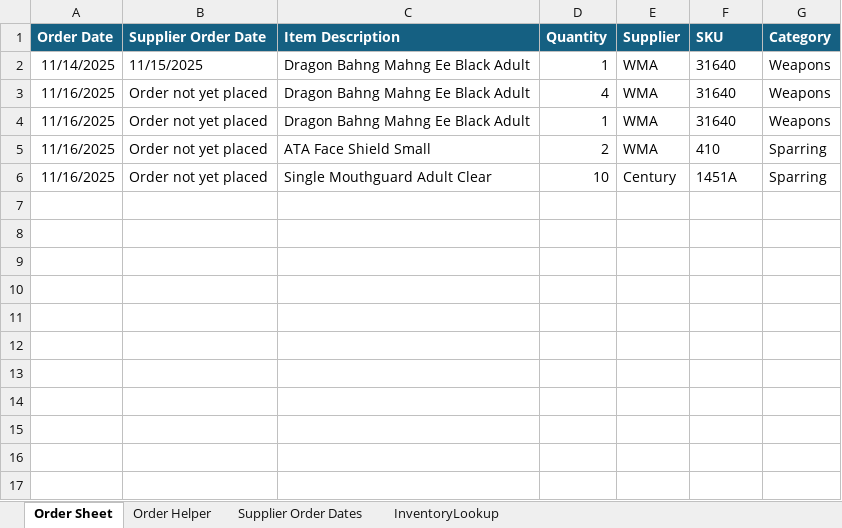
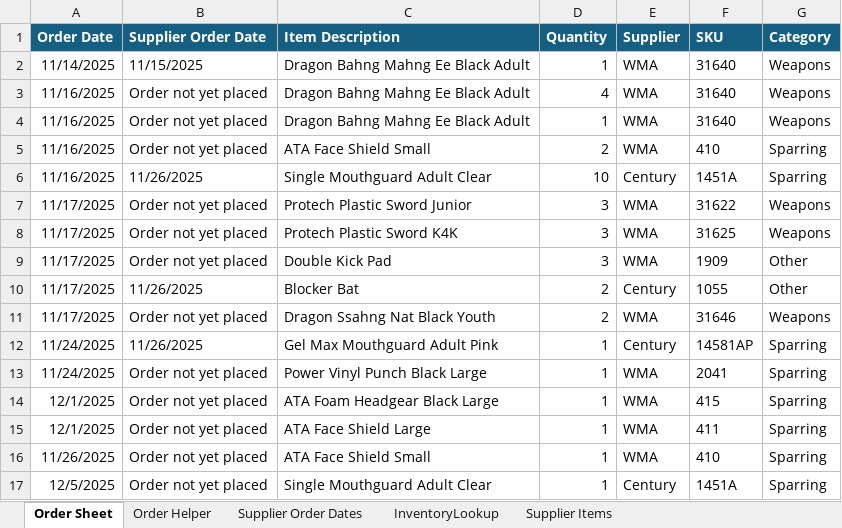
Before and after one commit to Topwolf-GH/MA-Order-Sheet, an Excel workbook: Individual School Order Sheet.xlsx, sheet Order Sheet, drawn as a sheet; values as stored, in another font and other column widths than the file's, no borders; table styles not drawn; the diff names each change by its address in the sheet, - before the commit and + after, or states it on an @@ line.

```diff
--- a/Individual School Order Sheet.xlsx (sheet Order Sheet)
+++ b/Individual School Order Sheet.xlsx (sheet Order Sheet)
+sheet tab: Supplier Items
-B6 (Supplier Order Date): Order not yet placed
+B6 (Supplier Order Date): 11/26/2025
+row 7: 11/17/2025 | Order not yet placed | Protech Plastic Sword Junior | 3 | WMA | 31622 | Weapons
+row 8: 11/17/2025 | Order not yet placed | Protech Plastic Sword K4K | 3 | WMA | 31625 | Weapons
+row 9: 11/17/2025 | Order not yet placed | Double Kick Pad | 3 | WMA | 1909 | Other
+row 10: 11/17/2025 | 11/26/2025 | Blocker Bat | 2 | Century | 1055 | Other
+row 11: 11/17/2025 | Order not yet placed | Dragon Ssahng Nat Black Youth | 2 | WMA | 31646 | Weapons
+row 12: 11/24/2025 | 11/26/2025 | Gel Max Mouthguard Adult Pink | 1 | Century | 14581AP | Sparring
+row 13: 11/24/2025 | Order not yet placed | Power Vinyl Punch Black Large | 1 | WMA | 2041 | Sparring
+row 14: 12/1/2025 | Order not yet placed | ATA Foam Headgear Black Large | 1 | WMA | 415 | Sparring
+row 15: 12/1/2025 | Order not yet placed | ATA Face Shield Large | 1 | WMA | 411 | Sparring
+row 16: 11/26/2025 | Order not yet placed | ATA Face Shield Small | 1 | WMA | 410 | Sparring
+row 17: 12/5/2025 | Order not yet placed | Single Mouthguard Adult Clear | 1 | Century | 1451A | Sparring
```
Also changed, not shown: sheet Order Helper, sheet InventoryLookup, sheet Supplier Order Dates, formulas that keep their value, hidden cells.
